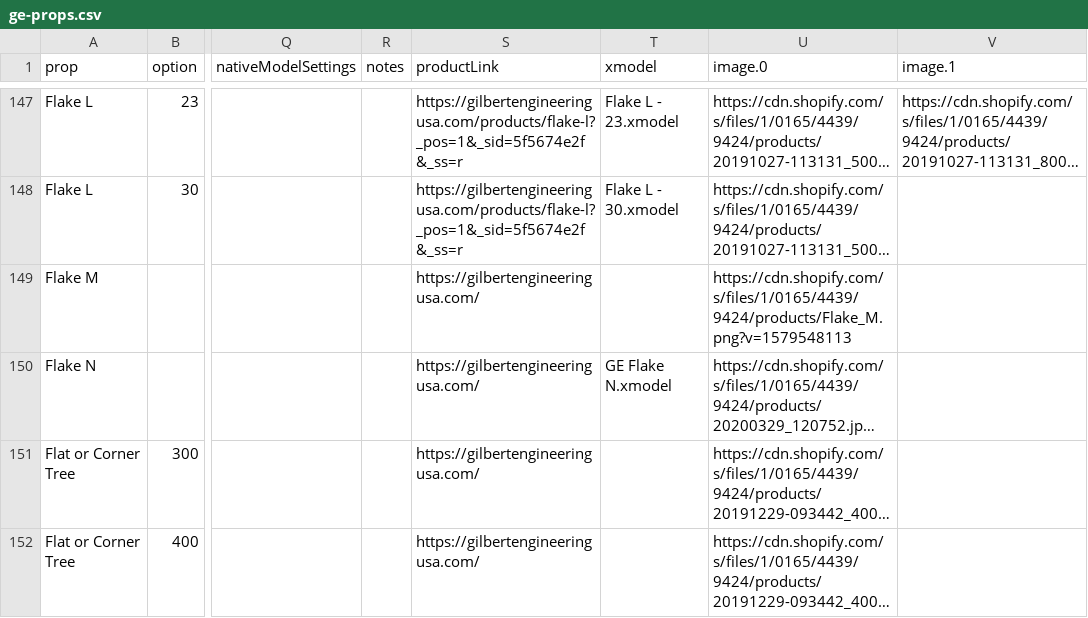
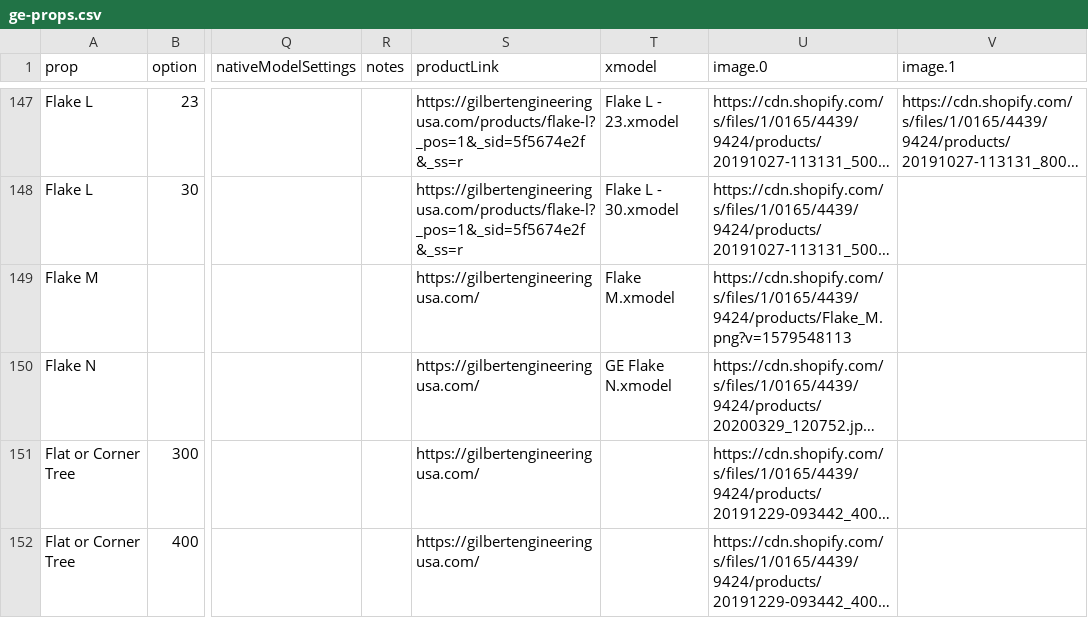
Before and after one commit to GEUSA/xmodels, a CSV file: ge-props.csv, drawn as a sheet; only a part is shown, gaps mark what is left out; long unchanged cells end in …; the diff names each change by its address in the sheet, - before the commit and + after, or states it on an @@ line.

```diff
--- a/ge-props.csv
+++ b/ge-props.csv
-T149 (xmodel): (empty)
+T149 (xmodel): Flake M.xmodel
```
Also changed, not shown: 1 other file.
